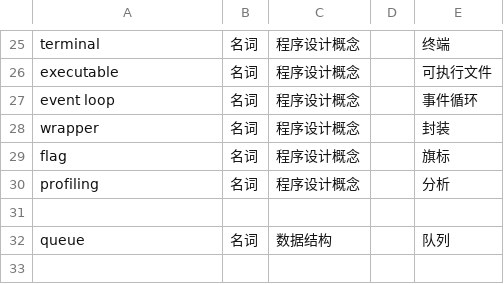
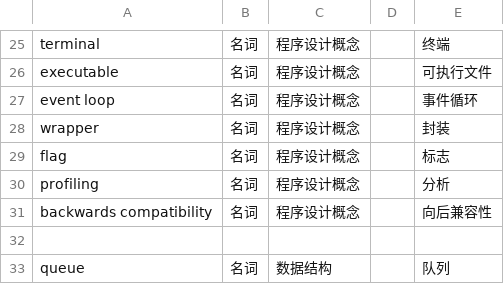
Before and after one commit to chuigda/Vulkan-Tutorial-Rust-CN, a CSV file: TERMINOLOGY.csv, drawn as a sheet; only a part is shown, gaps mark what is left out; the shorter side is filled out with more unchanged rows.

```diff
--- a/TERMINOLOGY.csv
+++ b/TERMINOLOGY.csv
@@ -28,4 +28,5 @@ event loop,名词,程序设计概念,,事件循环
 wrapper,名词,程序设计概念,,封装
-flag,名词,程序设计概念,,旗标
+flag,名词,程序设计概念,,标志
 profiling,名词,程序设计概念,,分析
+backwards compatibility,名词,程序设计概念,,向后兼容性
 
```
Also changed, not shown: 1 other file.
